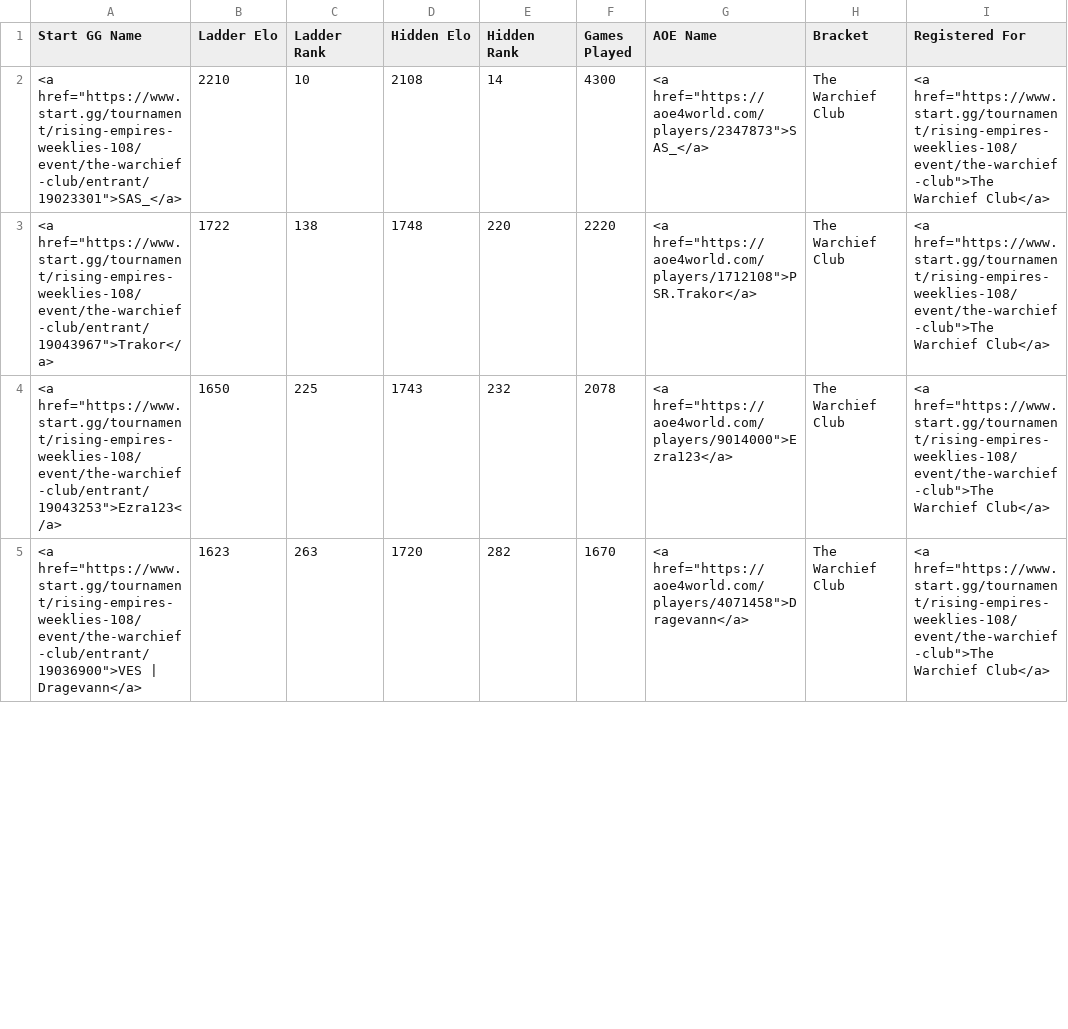
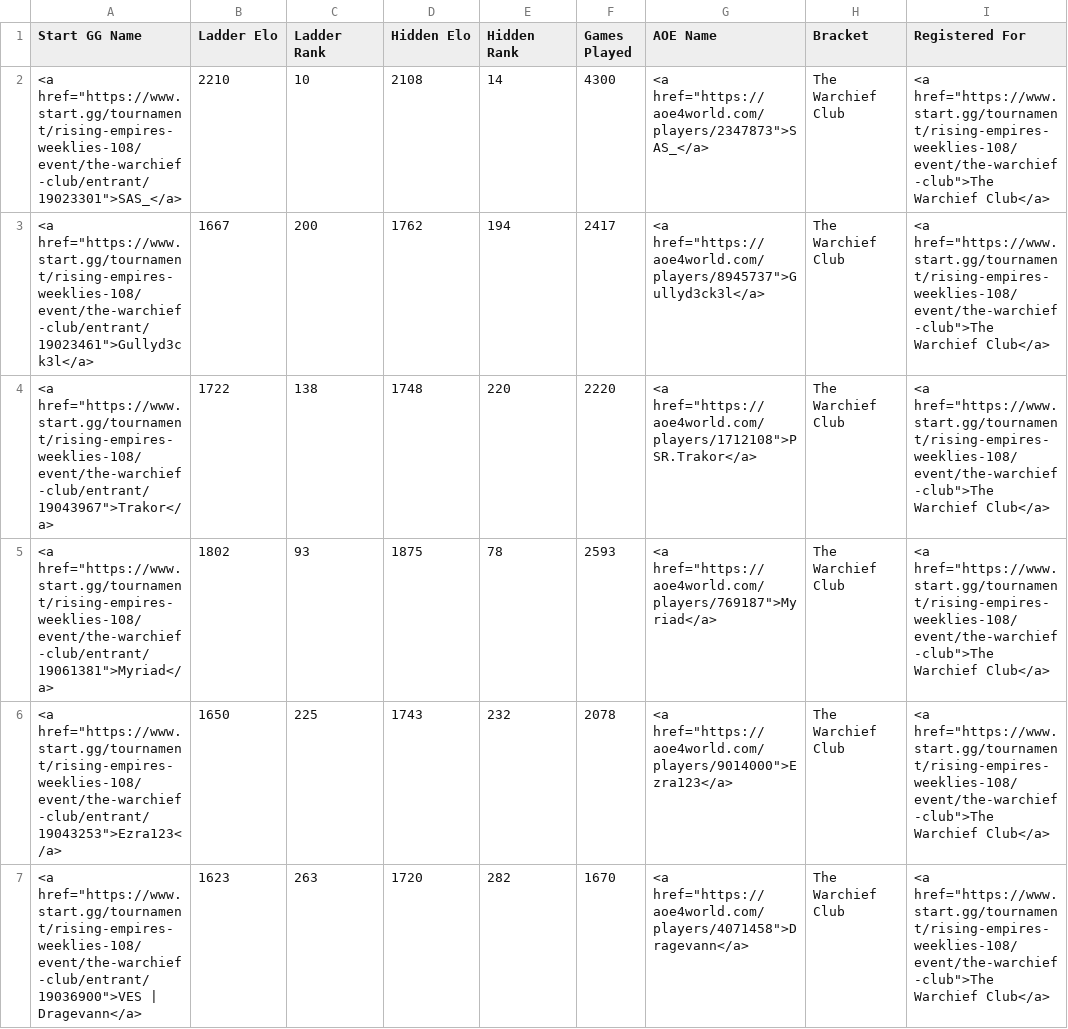
Before and after one commit to cmcaul03/LELRanks, a CSV file: web/TWC-rising-empires-weeklies-108.csv, drawn as a sheet; only a part is shown; the diff covers the shown part only.

```diff
--- a/web/TWC-rising-empires-weeklies-108.csv
+++ b/web/TWC-rising-empires-weeklies-108.csv
@@ -2,3 +2,5 @@
 "<a href=""https://www.start.gg/tournament/rising-empires-weeklies-108/event/the-warchief-club/entrant/19023301"">SAS_</a>","2210","10","2108","14","4300","<a href=""https://aoe4world.com/players/2347873"">SAS_</a>","The Warchief Club","<a href=""https://www.start.gg/tournament/rising-empires-weeklies-108/event/the-warchief-club"">The Warchief Club</a>"
+"<a href=""https://www.start.gg/tournament/rising-empires-weeklies-108/event/the-warchief-club/entrant/19023461"">Gullyd3ck3l</a>","1667","200","1762","194","2417","<a href=""https://aoe4world.com/players/8945737"">Gullyd3ck3l</a>","The Warchief Club","<a href=""https://www.start.gg/tournament/rising-empires-weeklies-108/event/the-warchief-club"">The Warchief Club</a>"
 "<a href=""https://www.start.gg/tournament/rising-empires-weeklies-108/event/the-warchief-club/entrant/19043967"">Trakor</a>","1722","138","1748","220","2220","<a href=""https://aoe4world.com/players/1712108"">PSR.Trakor</a>","The Warchief Club","<a href=""https://www.start.gg/tournament/rising-empires-weeklies-108/event/the-warchief-club"">The Warchief Club</a>"
+"<a href=""https://www.start.gg/tournament/rising-empires-weeklies-108/event/the-warchief-club/entrant/19061381"">Myriad</a>","1802","93","1875","78","2593","<a href=""https://aoe4world.com/players/769187"">Myriad</a>","The Warchief Club","<a href=""https://www.start.gg/tournament/rising-empires-weeklies-108/event/the-warchief-club"">The Warchief Club</a>"
 "<a href=""https://www.start.gg/tournament/rising-empires-weeklies-108/event/the-warchief-club/entrant/19043253"">Ezra123</a>","1650","225","1743","232","2078","<a href=""https://aoe4world.com/players/9014000"">Ezra123</a>","The Warchief Club","<a href=""https://www.start.gg/tournament/rising-empires-weeklies-108/event/the-warchief-club"">The Warchief Club</a>"
```
Also changed, not shown: 4 added rows, 5 removed rows and 5 edited cells elsewhere in this file, web/LEL-rising-empires-weeklies-108.csv, 4 other files.
